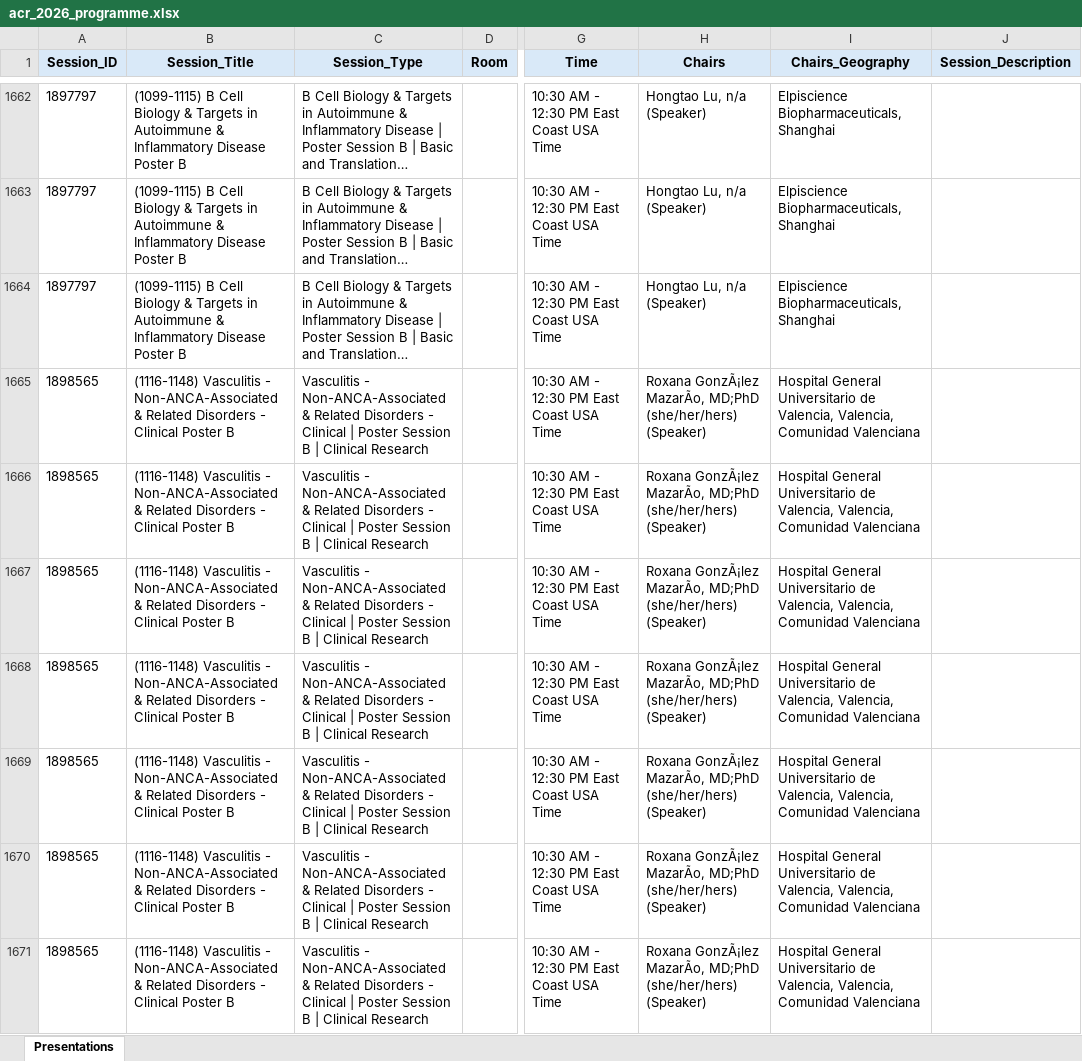
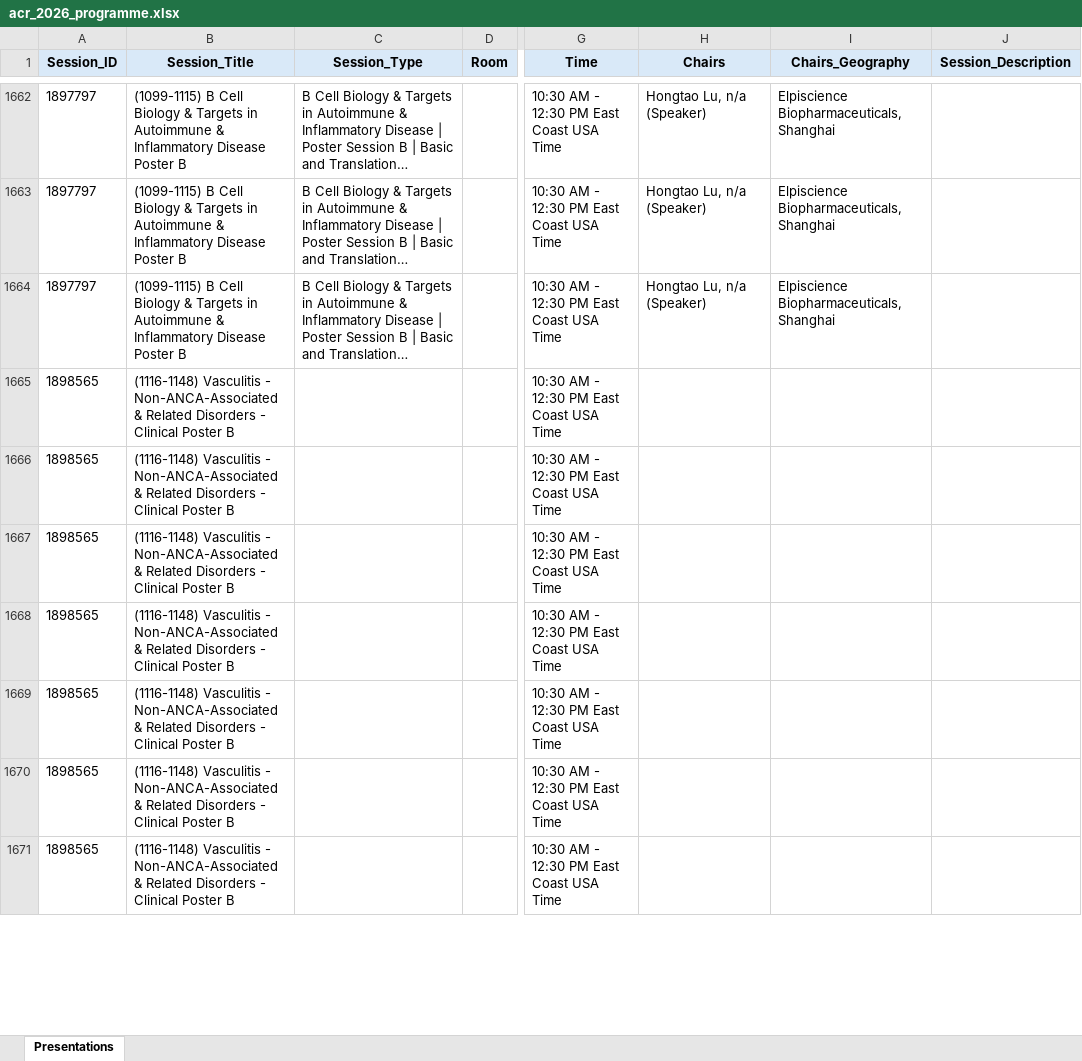
Before and after one commit to saksham-phs/ACR_Scraper, an Excel workbook: output/acr_2026_programme.xlsx, sheet Presentations, drawn as a sheet; only a part is shown, gaps mark what is left out; long unchanged cells end in …; values as stored, in another font and other column widths than the file's, no borders; the diff covers the shown part only; the diff names each change by its address in the sheet, - before the commit and + after, or states it on an @@ line.

```diff
--- a/output/acr_2026_programme.xlsx (sheet Presentations)
+++ b/output/acr_2026_programme.xlsx (sheet Presentations)
-C1665:C1671 (Session_Type): Vasculitis - Non-ANCA-Associated & Related Disorders - Clinical | Poster Session B | Clinical Research
+C1665:C1671 (Session_Type): (empty)
-H1665:H1671 (Chairs): Roxana GonzÃ¡lez MazarÃo, MD;PhD (she/her/hers) (Speaker)
+H1665:H1671 (Chairs): (empty)
-I1665:I1671 (Chairs_Geography): Hospital General Universitario de Valencia, Valencia, Comunidad Valenciana
+I1665:I1671 (Chairs_Geography): (empty)
```
Also changed, not shown: 1708 edited cells elsewhere in this sheet, 1 other file.
